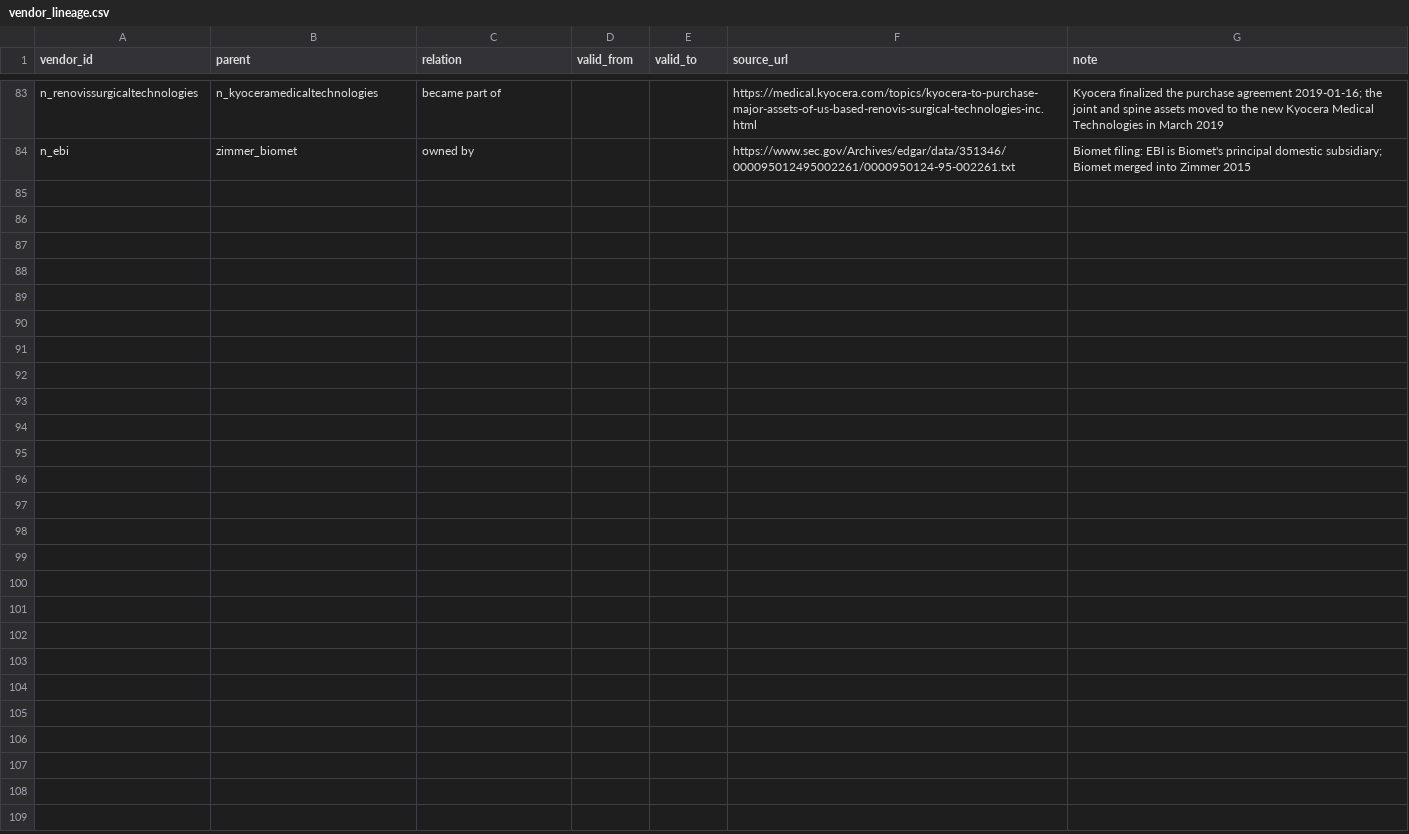
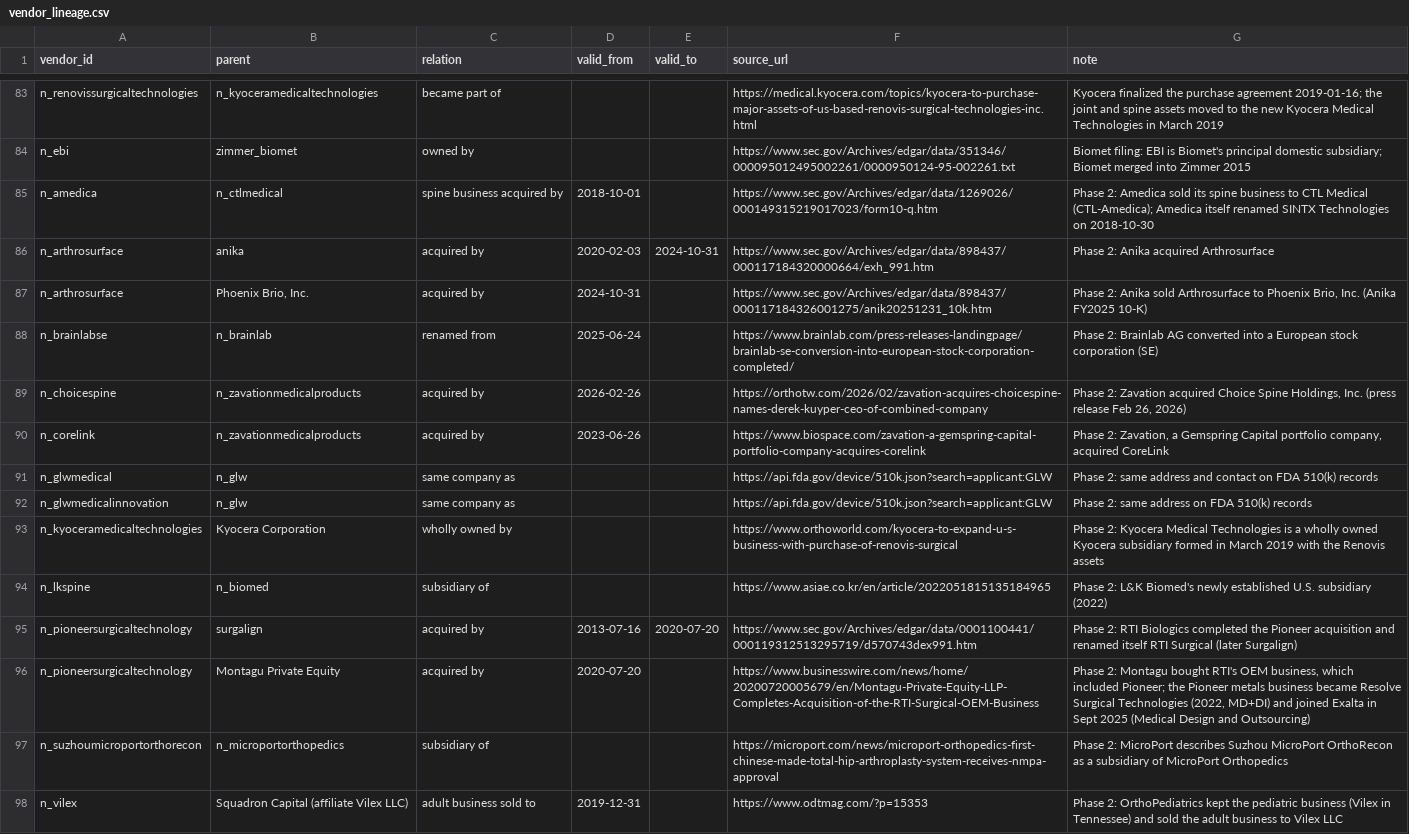
Before and after one commit to asherbreverman/orthoparity-data, a CSV file: reference/vendor_lineage.csv, drawn as a sheet; only a part is shown, gaps mark what is left out; the diff names each change by its address in the sheet, - before the commit and + after, or states it on an @@ line.

```diff
--- a/reference/vendor_lineage.csv
+++ b/reference/vendor_lineage.csv
+row 85: n_amedica | n_ctlmedical | spine business acquired by | 2018-10-01 |  | https://www.sec.gov/Archives/edgar/data/1269026/000149315219017023/form10-q.htm | Phase 2: Amedica sold its spine business to CTL Medical (CTL-Amedica); Amedica itself renamed SINTX Technologies on 2018-10-30
+row 86: n_arthrosurface | anika | acquired by | 2020-02-03 | 2024-10-31 | https://www.sec.gov/Archives/edgar/data/898437/000117184320000664/exh_991.htm | Phase 2: Anika acquired Arthrosurface
+row 87: n_arthrosurface | Phoenix Brio, Inc. | acquired by | 2024-10-31 |  | https://www.sec.gov/Archives/edgar/data/898437/000117184326001275/anik20251231_10k.htm | Phase 2: Anika sold Arthrosurface to Phoenix Brio, Inc. (Anika FY2025 10-K)
+row 88: n_brainlabse | n_brainlab | renamed from | 2025-06-24 |  | https://www.brainlab.com/press-releases-landingpage/brainlab-se-conversion-into-european-stock-corporation-completed/ | Phase 2: Brainlab AG converted into a European stock corporation (SE)
+row 89: n_choicespine | n_zavationmedicalproducts | acquired by | 2026-02-26 |  | https://orthotw.com/2026/02/zavation-acquires-choicespine-names-derek-kuyper-ceo-of-combined-company | Phase 2: Zavation acquired Choice Spine Holdings, Inc. (press release Feb 26, 2026)
+row 90: n_corelink | n_zavationmedicalproducts | acquired by | 2023-06-26 |  | https://www.biospace.com/zavation-a-gemspring-capital-portfolio-company-acquires-corelink | Phase 2: Zavation, a Gemspring Capital portfolio company, acquired CoreLink
+row 91: n_glwmedical | n_glw | same company as |  |  | https://api.fda.gov/device/510k.json?search=applicant:GLW | Phase 2: same address and contact on FDA 510(k) records
+row 92: n_glwmedicalinnovation | n_glw | same company as |  |  | https://api.fda.gov/device/510k.json?search=applicant:GLW | Phase 2: same address on FDA 510(k) records
+row 93: n_kyoceramedicaltechnologies | Kyocera Corporation | wholly owned by |  |  | https://www.orthoworld.com/kyocera-to-expand-u-s-business-with-purchase-of-renovis-surgical | Phase 2: Kyocera Medical Technologies is a wholly owned Kyocera subsidiary formed in March 2019 with the Renovis assets
+row 94: n_lkspine | n_biomed | subsidiary of |  |  | https://www.asiae.co.kr/en/article/2022051815135184965 | Phase 2: L&K Biomed's newly established U.S. subsidiary (2022)
+row 95: n_pioneersurgicaltechnology | surgalign | acquired by | 2013-07-16 | 2020-07-20 | https://www.sec.gov/Archives/edgar/data/0001100441/000119312513295719/d570743dex991.htm | Phase 2: RTI Biologics completed the Pioneer acquisition and renamed itself RTI Surgical (later Surgalign)
+row 96: n_pioneersurgicaltechnology | Montagu Private Equity | acquired by | 2020-07-20 |  | https://www.businesswire.com/news/home/20200720005679/en/Montagu-Private-Equity-LLP-Completes-Acquisition-of-the-RTI-Surgical-OEM-Business | Phase 2: Montagu bought RTI's OEM business, which included Pioneer; the Pioneer metals business became Resolve Surgical Technologies (2022, MD+DI) and joined Exalta in Sept 2025 (Medical Design and Outsourcing)
+row 97: n_suzhoumicroportorthorecon | n_microportorthopedics | subsidiary of |  |  | https://microport.com/news/microport-orthopedics-first-chinese-made-total-hip-arthroplasty-system-receives-nmpa-approval | Phase 2: MicroPort describes Suzhou MicroPort OrthoRecon as a subsidiary of MicroPort Orthopedics
+row 98: n_vilex | Squadron Capital (affiliate Vilex LLC) | adult business sold to | 2019-12-31 |  | https://www.odtmag.com/?p=15353 | Phase 2: OrthoPediatrics kept the pediatric business (Vilex in Tennessee) and sold the adult business to Vilex LLC
```
Also changed, not shown: reference/procedure_devices.csv, reference/vendor_divestitures.csv, 5 other files.
